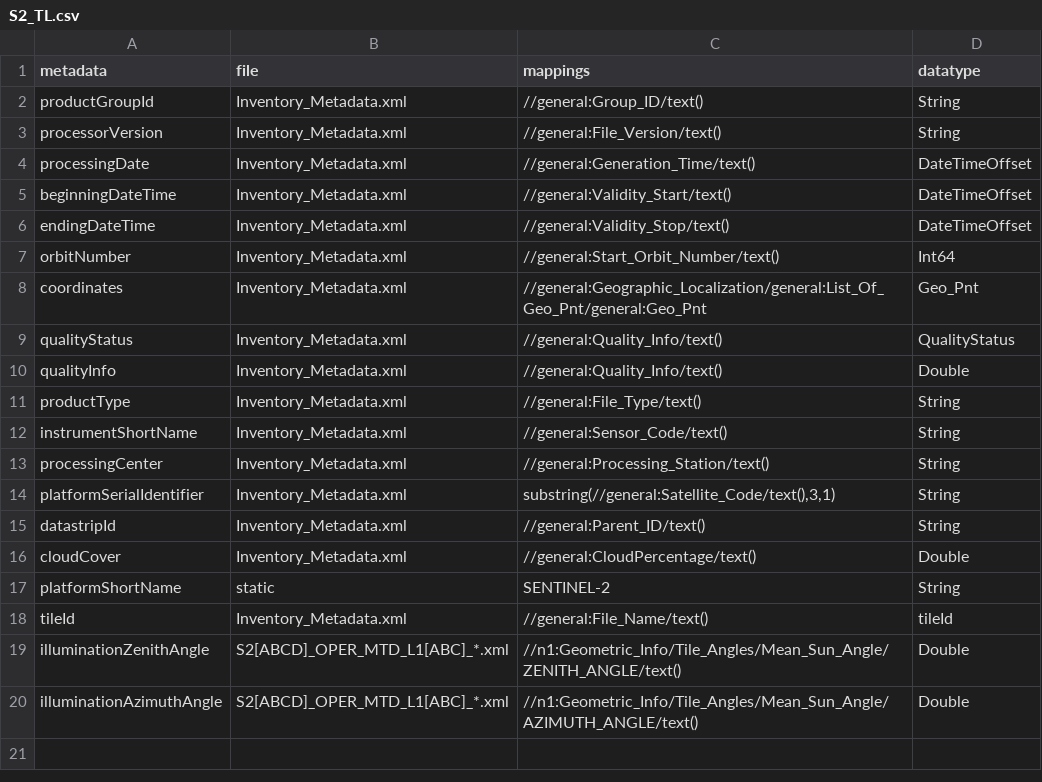
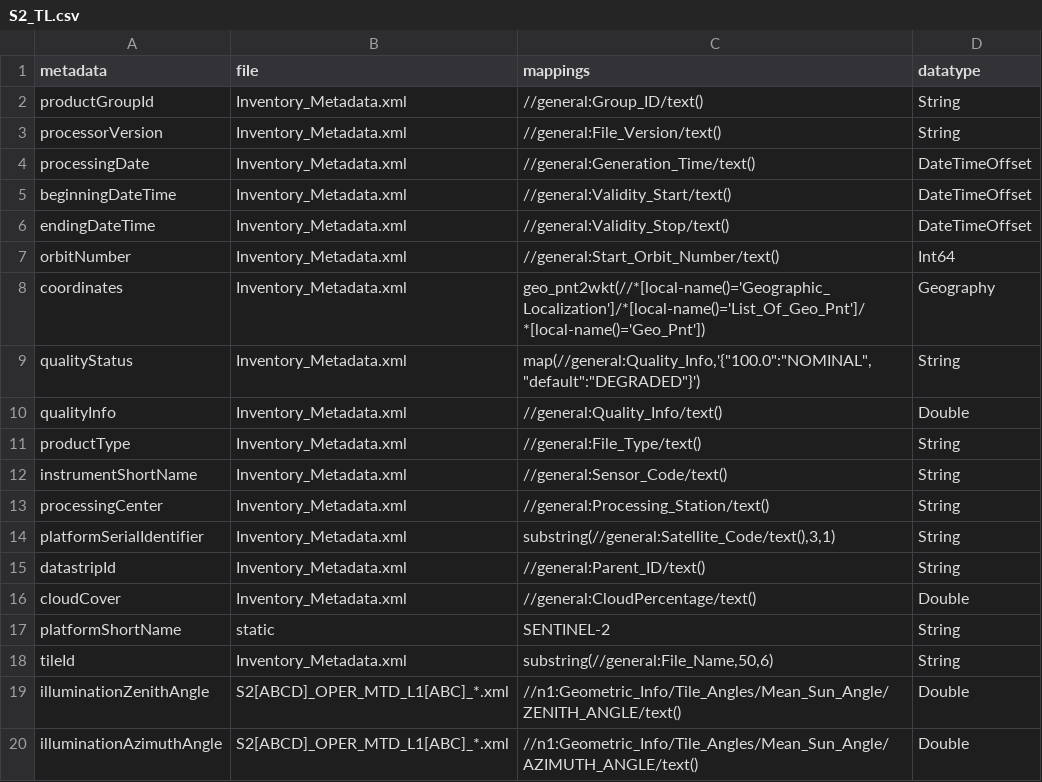
Before and after one commit to dlr-eoc/EOmetadataTool, a CSV file: src/metadata_extract/mappings/S2_TL.csv, drawn as a sheet.

Commit message:
Refactored extract.py to support the XPATH functions WKT, Geo_Pnt, uppercase, lowercase, from_json (instead of DataType postprocessing)

```diff
--- a/src/metadata_extract/mappings/S2_TL.csv
+++ b/src/metadata_extract/mappings/S2_TL.csv
@@ -7,4 +7,4 @@ endingDateTime;Inventory_Metadata.xml;//general:Validity_Stop/text();DateTimeOff
 orbitNumber;Inventory_Metadata.xml;//general:Start_Orbit_Number/text();Int64
-coordinates;Inventory_Metadata.xml;//general:Geographic_Localization/general:List_Of_Geo_Pnt/general:Geo_Pnt;Geo_Pnt
-qualityStatus;Inventory_Metadata.xml;//general:Quality_Info/text();QualityStatus
+coordinates;Inventory_Metadata.xml;geo_pnt2wkt(//*[local-name()='Geographic_Localization']/*[local-name()='List_Of_Geo_Pnt']/*[local-name()='Geo_Pnt']);Geography
+qualityStatus;Inventory_Metadata.xml;map(//general:Quality_Info,'{"100.0":"NOMINAL","default":"DEGRADED"}');String
 qualityInfo;Inventory_Metadata.xml;//general:Quality_Info/text();Double
@@ -17,3 +17,3 @@ cloudCover;Inventory_Metadata.xml;//general:CloudPercentage/text();Double
 platformShortName;static;SENTINEL-2;String
-tileId;Inventory_Metadata.xml;//general:File_Name/text();tileId
+tileId;Inventory_Metadata.xml;substring(//general:File_Name,50,6);String
 illuminationZenithAngle;S2[ABCD]_OPER_MTD_L1[ABC]_*.xml;//n1:Geometric_Info/Tile_Angles/Mean_Sun_Angle/ZENITH_ANGLE/text();Double
```
Also changed, not shown: src/metadata_extract/mappings/S2_DS.csv, src/metadata_extract/mappings/S2_GR.csv, 12 other files.
